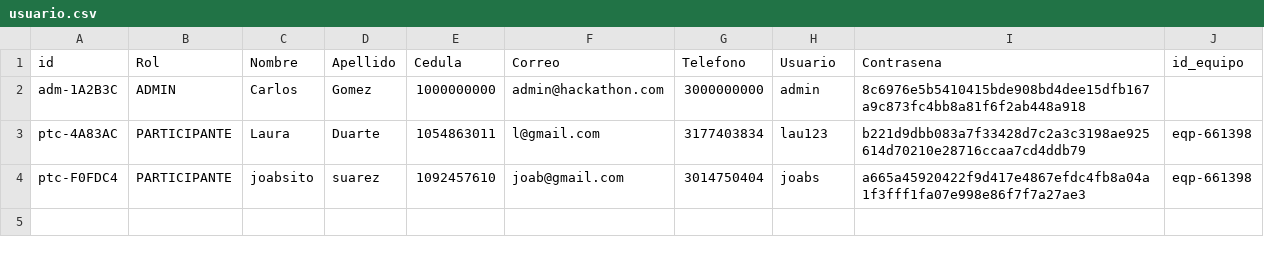
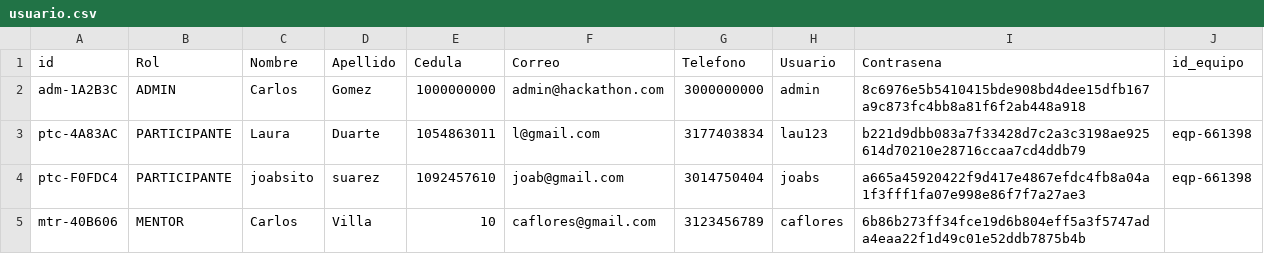
Before and after one commit to Joab-SC/hackaton, a CSV file: lib/hackaton/adapter/persistencia/usuario.csv, drawn as a sheet; the diff names each change by its address in the sheet, - before the commit and + after, or states it on an @@ line.

```diff
--- a/lib/hackaton/adapter/persistencia/usuario.csv
+++ b/lib/hackaton/adapter/persistencia/usuario.csv
+row 5: mtr-40B606 | MENTOR | Carlos | Villa | 10 | caflores@gmail.com | 3123456789 | caflores | 6b86b273ff34fce19d6b804eff5a3f5747ada4eaa22f1d49c01e52ddb7875b4b
```
Also changed, not shown: lib/hackaton/adapter/persistencia/mensaje.csv, 7 other files.
